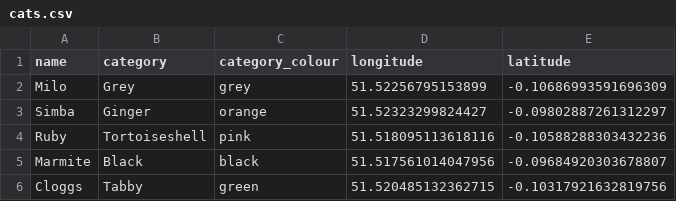
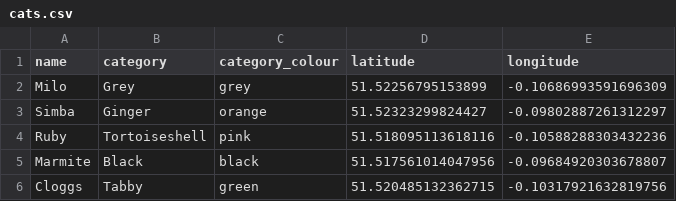
Before and after one commit to Octophin/cat-map-javascript-test, a CSV file: cats.csv, drawn as a sheet.

Commit message:
Flip longitude / latitude

```diff
--- a/cats.csv
+++ b/cats.csv
@@ -1,2 +1,2 @@
-name,category,category_colour,longitude,latitude
+name,category,category_colour,latitude,longitude
 Milo,Grey,grey,51.52256795153899,-0.10686993591696309
```
